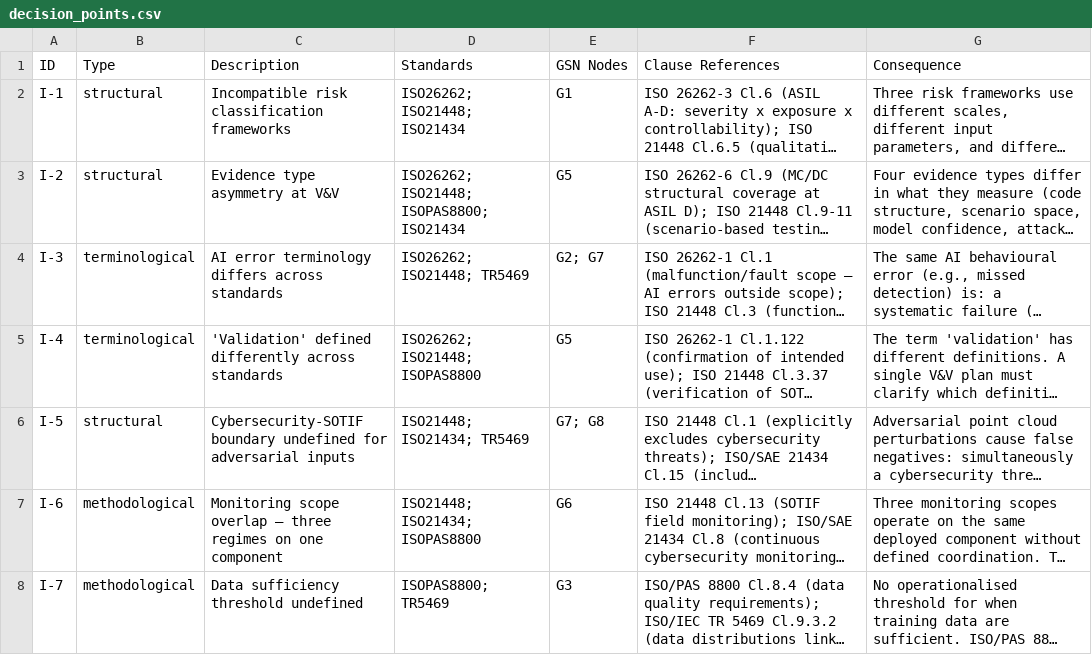
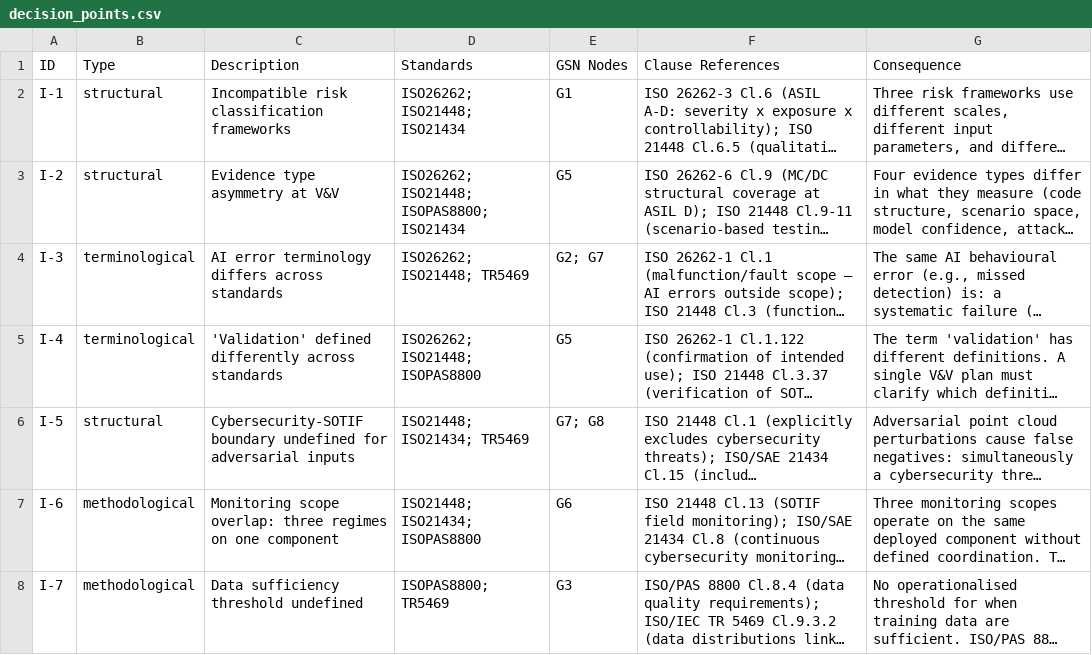
Before and after one commit to milinpatel07/Assurance-Gaps-in-an-Integrated-Safety-and-Cybersecurity-Case, a CSV file: data/synthetic_illustrations/decision_points.csv, drawn as a sheet; long unchanged cells end in …; the diff names each change by its address in the sheet, - before the commit and + after, or states it on an @@ line.

```diff
--- a/data/synthetic_illustrations/decision_points.csv
+++ b/data/synthetic_illustrations/decision_points.csv
-C7 (Description): Monitoring scope overlap — three regimes…
+C7 (Description): Monitoring scope overlap: three regimes…
```
Also changed, not shown: 30 other files.
